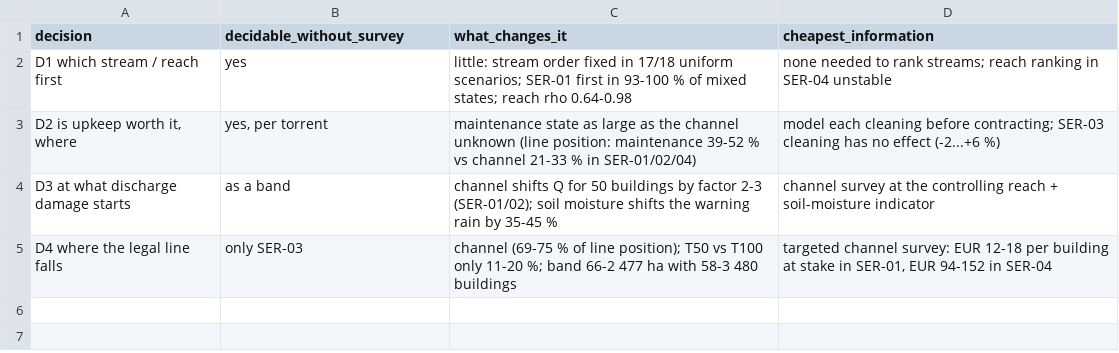
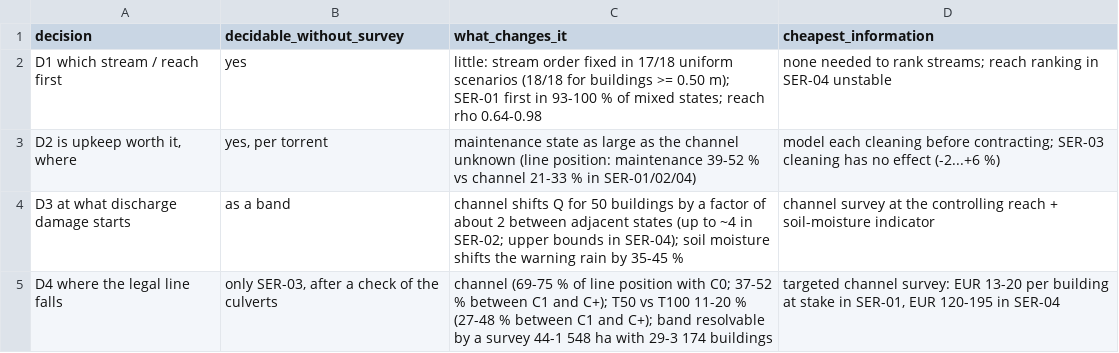
Before and after one commit to Alamanos11/UnknownsFloodDecisions, a CSV file: tables/T4_decision_answers.csv, drawn as a sheet.

```diff
--- a/tables/T4_decision_answers.csv
+++ b/tables/T4_decision_answers.csv
@@ -1,5 +1,5 @@
 decision,decidable_without_survey,what_changes_it,cheapest_information
-D1 which stream / reach first,yes,little: stream order fixed in 17/18 uniform scenarios; SER-01 first in 93-100 % of mixed states; reach rho 0.64-0.98,none needed to rank streams; reach ranking in SER-04 unstable
+D1 which stream / reach first,yes,little: stream order fixed in 17/18 uniform scenarios (18/18 for buildings >= 0.50 m); SER-01 first in 93-100 % of mixed states; reach rho 0.64-0.98,none needed to rank streams; reach ranking in SER-04 unstable
 "D2 is upkeep worth it, where","yes, per torrent",maintenance state as large as the channel unknown (line position: maintenance 39-52 % vs channel 21-33 % in SER-01/02/04),model each cleaning before contracting; SER-03 cleaning has no effect (-2...+6 %)
-D3 at what discharge damage starts,as a band,channel shifts Q for 50 buildings by factor 2-3 (SER-01/02); soil moisture shifts the warning rain by 35-45 %,channel survey at the controlling reach + soil-moisture indicator
-D4 where the legal line falls,only SER-03,channel (69-75 % of line position); T50 vs T100 only 11-20 %; band 66-2 477 ha with 58-3 480 buildings,"targeted channel survey: EUR 12-18 per building at stake in SER-01, EUR 94-152 in SER-04"
+D3 at what discharge damage starts,as a band,channel shifts Q for 50 buildings by a factor of about 2 between adjacent states (up to ~4 in SER-02; upper bounds in SER-04); soil moisture shifts the warning rain by 35-45 %,channel survey at the controlling reach + soil-moisture indicator
+D4 where the legal line falls,"only SER-03, after a check of the culverts",channel (69-75 % of line position with C0; 37-52 % between C1 and C+); T50 vs T100 11-20 % (27-48 % between C1 and C+); band resolvable by a survey 44-1 548 ha with 29-3 174 buildings,"targeted channel survey: EUR 13-20 per building at stake in SER-01, EUR 120-195 in SER-04"
```
Also changed, not shown: tables/T1_torrents_models.csv, tables/T5_triage_costs.csv, 7 other files.
